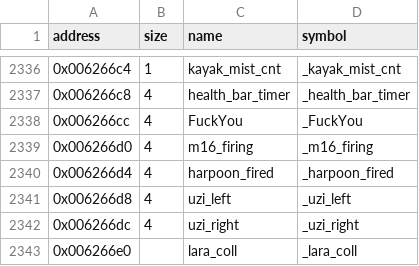
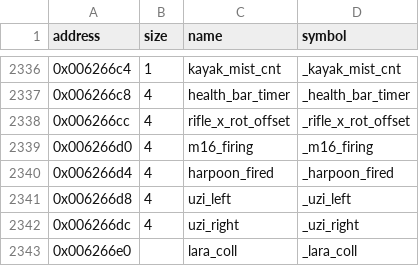
Before and after one commit to LostArtefacts/tr03, a CSV file: config/symbols.csv, drawn as a sheet; only a part is shown, gaps mark what is left out.

Commit message:
Give the rifle aim offset a sane name
rifle_x_rot_offset replaces the original's profane name for the pitch
RifleHandler adds to Lara's torso and left arm. The code is unchanged.

```diff
--- a/config/symbols.csv
+++ b/config/symbols.csv
@@ -2337,3 +2337,3 @@ address,size,name,symbol
 0x006266c8,4,health_bar_timer,_health_bar_timer
-0x006266cc,4,FuckYou,_FuckYou
+0x006266cc,4,rifle_x_rot_offset,_rifle_x_rot_offset
 0x006266d0,4,m16_firing,_m16_firing
```
Also changed, not shown: 2 other files.
